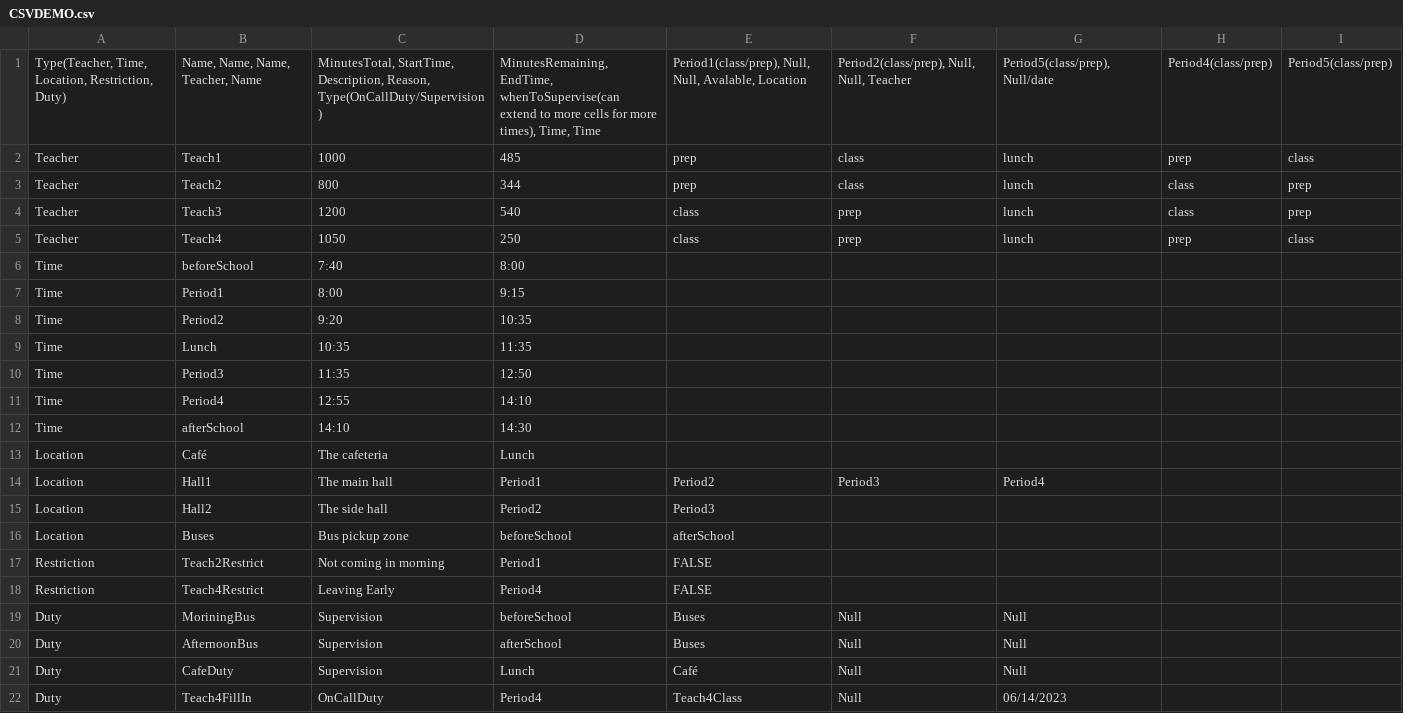
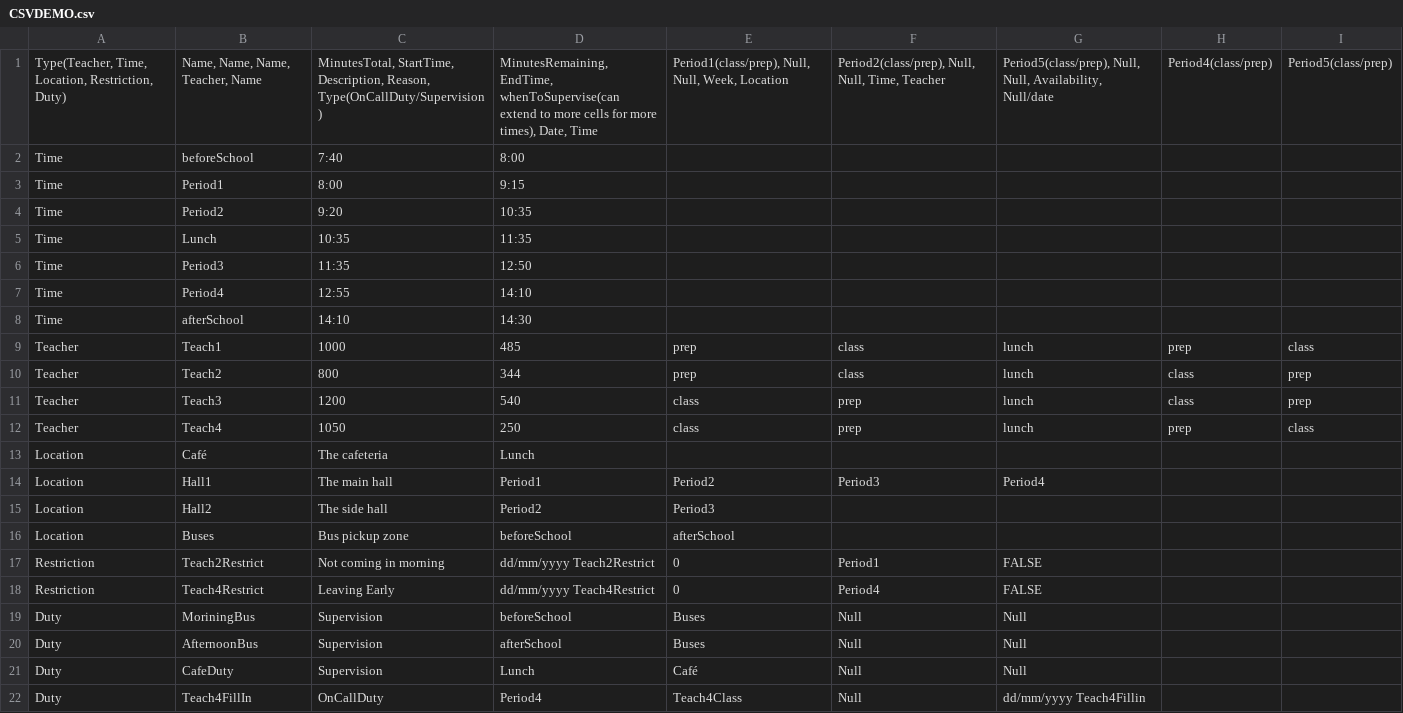
Before and after one commit to TheOriginalBabu/JavaSoftwareDevProject, a CSV file: DutyScheduler/src/resources/CSVDEMO.csv, drawn as a sheet.

```diff
--- a/DutyScheduler/src/resources/CSVDEMO.csv
+++ b/DutyScheduler/src/resources/CSVDEMO.csv
@@ -1,6 +1,2 @@
-"Type(Teacher, Time, Location, Restriction, Duty)","Name, Name, Name, Teacher, Name","MinutesTotal, StartTime, Description, Reason, Type(OnCallDuty/Supervision)","MinutesRemaining, EndTime, whenToSupervise(can extend to more cells for more times), Time, Time","Period1(class/prep), Null, Null, Avalable, Location","Period2(class/prep), Null, Null, Teacher","Period5(class/prep), Null/date",Period4(class/prep),Period5(class/prep)
-Teacher,Teach1,1000,485,prep,class,lunch,prep,class
-Teacher,Teach2,800,344,prep,class,lunch,class,prep
-Teacher,Teach3,1200,540,class,prep,lunch,class,prep
-Teacher,Teach4,1050,250,class,prep,lunch,prep,class
+"Type(Teacher, Time, Location, Restriction, Duty)","Name, Name, Name, Teacher, Name","MinutesTotal, StartTime, Description, Reason, Type(OnCallDuty/Supervision)","MinutesRemaining, EndTime, whenToSupervise(can extend to more cells for more times), Date, Time","Period1(class/prep), Null, Null, Week, Location","Period2(class/prep), Null, Null, Time, Teacher","Period5(class/prep), Null, Null, Availability, Null/date",Period4(class/prep),Period5(class/prep)
 Time,beforeSchool,7:40,8:00,,,,,
@@ -12,2 +8,6 @@ Time,Period4,12:55,14:10,,,,,
 Time,afterSchool,14:10,14:30,,,,,
+Teacher,Teach1,1000,485,prep,class,lunch,prep,class
+Teacher,Teach2,800,344,prep,class,lunch,class,prep
+Teacher,Teach3,1200,540,class,prep,lunch,class,prep
+Teacher,Teach4,1050,250,class,prep,lunch,prep,class
 Location,Café,The cafeteria,Lunch,,,,,
@@ -16,4 +16,4 @@ Location,Hall2,The side hall,Period2,Period3,,,,
 Location,Buses,Bus pickup zone,beforeSchool,afterSchool,,,,
-Restriction,Teach2Restrict,Not coming in morning,Period1,FALSE,,,,
-Restriction,Teach4Restrict,Leaving Early,Period4,FALSE,,,,
+Restriction,Teach2Restrict,Not coming in morning,dd/mm/yyyy Teach2Restrict,0,Period1,FALSE,,
+Restriction,Teach4Restrict,Leaving Early,dd/mm/yyyy Teach4Restrict,0,Period4,FALSE,,
 Duty,MoriningBus,Supervision,beforeSchool,Buses,Null,Null,,
@@ -21,2 +21,2 @@ Duty,AfternoonBus,Supervision,afterSchool,Buses,Null,Null,,
 Duty,CafeDuty,Supervision,Lunch,Café,Null,Null,,
-Duty,Teach4FillIn,OnCallDuty,Period4,Teach4Class,Null,06/14/2023,,
+Duty,Teach4FillIn,OnCallDuty,Period4,Teach4Class,Null,dd/mm/yyyy Teach4Fillin,,
```
Also changed, not shown: 1 other file.
